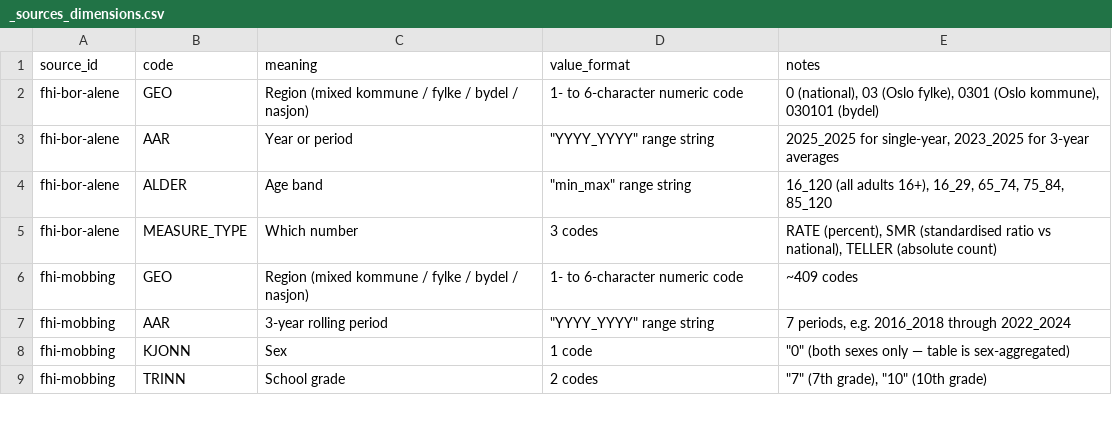
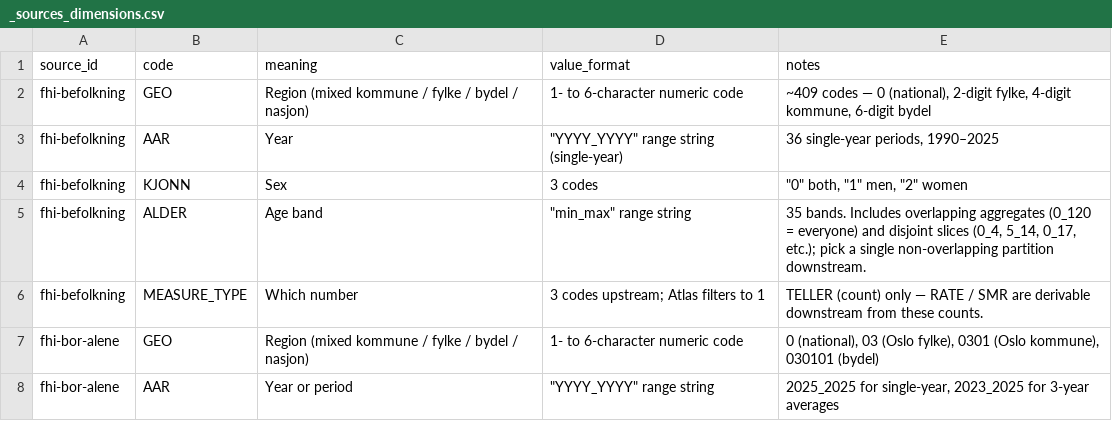
Before and after one commit to terchris/atlas, a CSV file: atlas-data/dbt/seeds/sources/_sources_dimensions.csv, drawn as a sheet; only a part is shown; the shorter side is filled out with more unchanged rows; the diff names each change by its address in the sheet, - before the commit and + after, or states it on an @@ line.

```diff
--- a/atlas-data/dbt/seeds/sources/_sources_dimensions.csv
+++ b/atlas-data/dbt/seeds/sources/_sources_dimensions.csv
+row 2: fhi-befolkning | GEO | Region (mixed kommune / fylke / bydel / nasjon) | 1- to 6-character numeric code | ~409 codes — 0 (national), 2-digit fylke, 4-digit kommune, 6-digit bydel
+row 3: fhi-befolkning | AAR | Year | "YYYY_YYYY" range string (single-year) | 36 single-year periods, 1990–2025
+row 4: fhi-befolkning | KJONN | Sex | 3 codes | "0" both, "1" men, "2" women
+row 5: fhi-befolkning | ALDER | Age band | "min_max" range string | 35 bands. Includes overlapping aggregates (0_120 = everyone) and disjoint slices (0_4, 5_14, 0_17, etc.); pick a single non-overlapping partition downstream.
+row 6: fhi-befolkning | MEASURE_TYPE | Which number | 3 codes upstream; Atlas filters to 1 | TELLER (count) only — RATE / SMR are derivable downstream from these counts.
```
Also changed, not shown: atlas-data/dbt/seeds/sources/_sources_manifest.csv, 7 other files.
